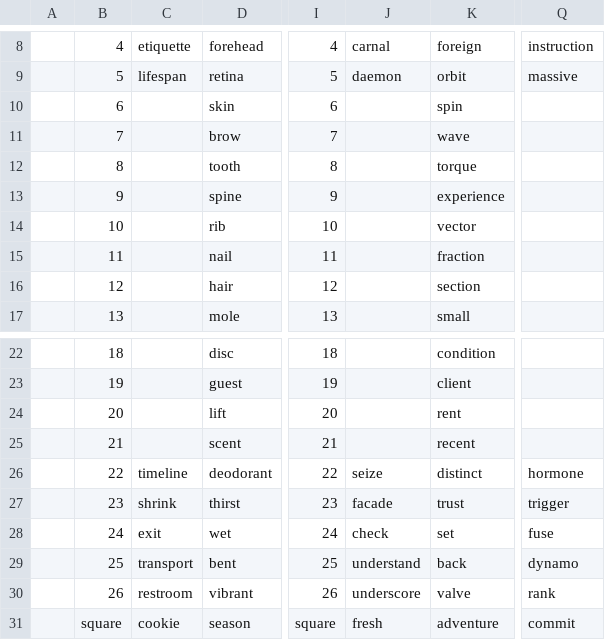
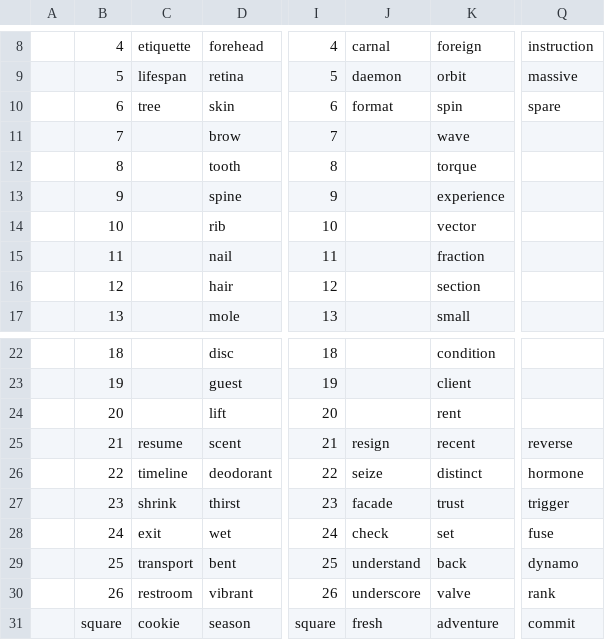
Before and after one commit to openroot/onlyIf31, a TSV file: inspirationalYear70/inspirationalYear70.tsv, drawn as a sheet; only a part is shown, gaps mark what is left out; the diff names each change by its address in the sheet, - before the commit and + after, or states it on an @@ line.

```diff
--- a/inspirationalYear70/inspirationalYear70.tsv
+++ b/inspirationalYear70/inspirationalYear70.tsv
-C10: (empty)
+C10: tree
-J10: (empty)
+J10: format
-Q10: (empty)
+Q10: spare
-C25: (empty)
+C25: resume
-J25: (empty)
+J25: resign
-Q25: (empty)
+Q25: reverse
```
Also changed, not shown: 1 other file.
